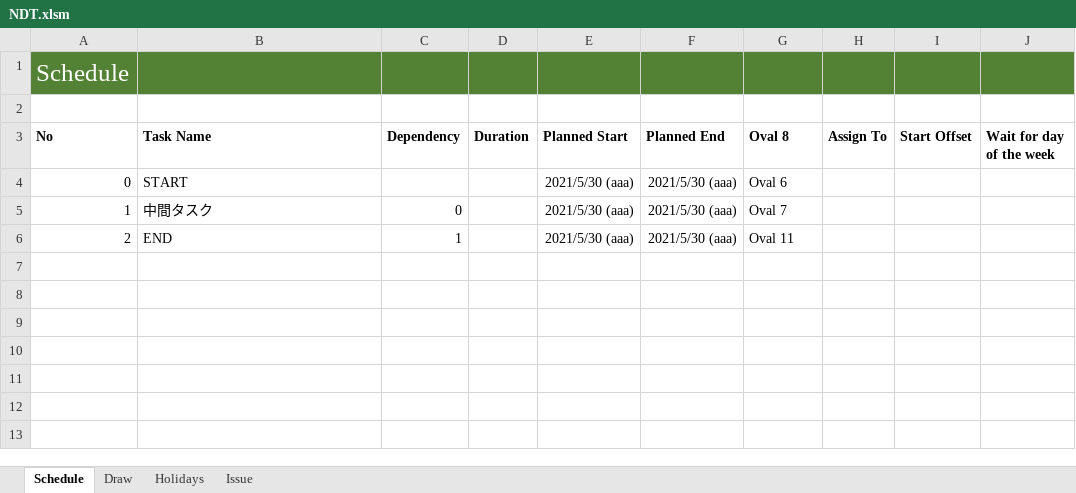
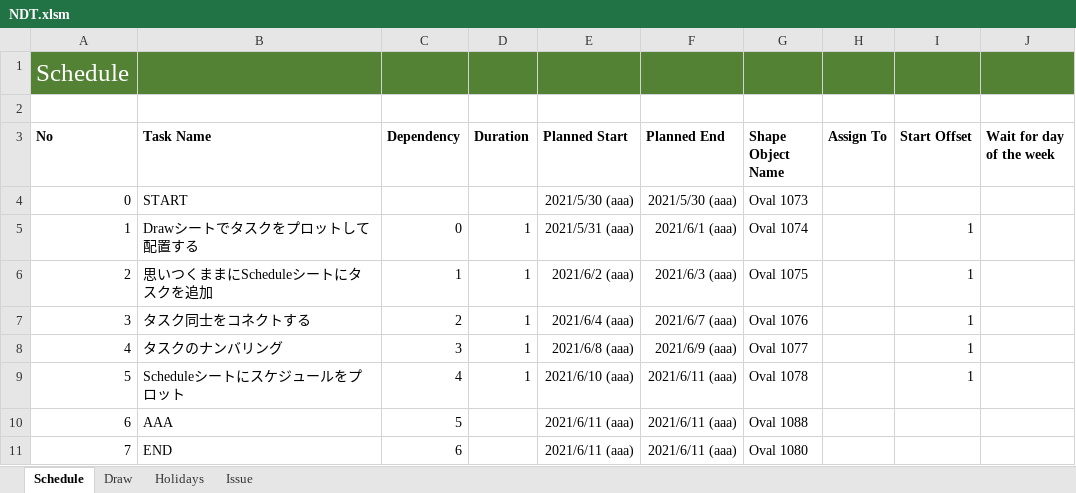
Before and after one commit to thom-jp/NetworkDiagramToolForExcel, an Excel workbook: bin/NDT.xlsm, sheet Schedule, drawn as a sheet; values as stored, in another font and other column widths than the file's, no borders; charts and pictures not drawn; the diff names each change by its address in the sheet, - before the commit and + after, or states it on an @@ line.

Commit message:
Macro 'PlotSchedule' failure was resolved.

```diff
--- a/bin/NDT.xlsm (sheet Schedule)
+++ b/bin/NDT.xlsm (sheet Schedule)
-G3: Oval 8
+G3: Shape Object Name
-G4 (Shape Object Name): Oval 6
+G4 (Shape Object Name): Oval 1073
-B5 (Task Name): 中間タスク
+B5 (Task Name): Drawシートでタスクをプロットして配置する
-D5:D6 (Duration): (empty)
+D5:D6 (Duration): 1
-E5 (Planned Start): 2021/5/30 (aaa)
+E5 (Planned Start): 2021/5/31 (aaa)
-F5 (Planned End): 2021/5/30 (aaa)
+F5 (Planned End): 2021/6/1 (aaa)
-G5 (Shape Object Name): Oval 7
+G5 (Shape Object Name): Oval 1074
-I5:I6 (Start Offset): (empty)
+I5:I6 (Start Offset): 1
-B6 (Task Name): END
+B6 (Task Name): 思いつくままにScheduleシートにタスクを追加
-E6 (Planned Start): 2021/5/30 (aaa)
+E6 (Planned Start): 2021/6/2 (aaa)
-F6 (Planned End): 2021/5/30 (aaa)
+F6 (Planned End): 2021/6/3 (aaa)
-G6 (Shape Object Name): Oval 11
+G6 (Shape Object Name): Oval 1075
+row 7: 3 | タスク同士をコネクトする | 2 | 1 | 2021/6/4 (aaa) | 2021/6/7 (aaa) | Oval 1076 |  | 1
+row 8: 4 | タスクのナンバリング | 3 | 1 | 2021/6/8 (aaa) | 2021/6/9 (aaa) | Oval 1077 |  | 1
+row 9: 5 | Scheduleシートにスケジュールをプロット | 4 | 1 | 2021/6/10 (aaa) | 2021/6/11 (aaa) | Oval 1078 |  | 1
+row 10: 6 | AAA | 5 |  | 2021/6/11 (aaa) | 2021/6/11 (aaa) | Oval 1088
+row 11: 7 | END | 6 |  | 2021/6/11 (aaa) | 2021/6/11 (aaa) | Oval 1080
```
Also changed, not shown: charts or pictures, 1 other file.
